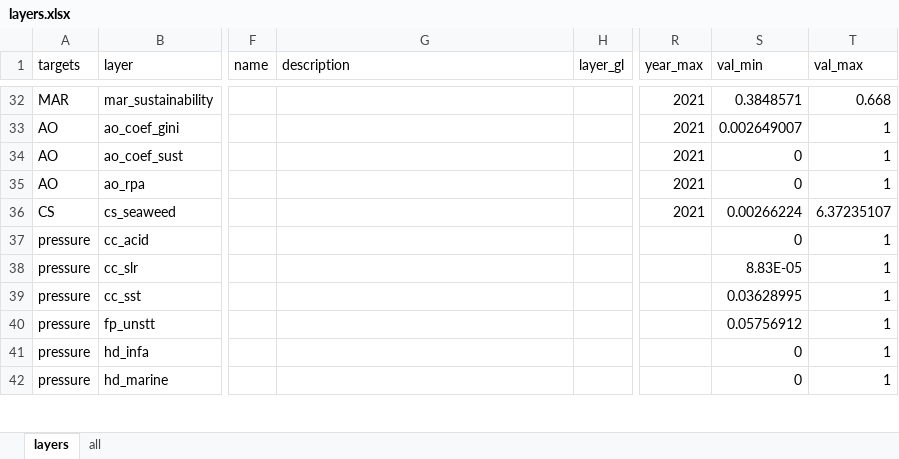
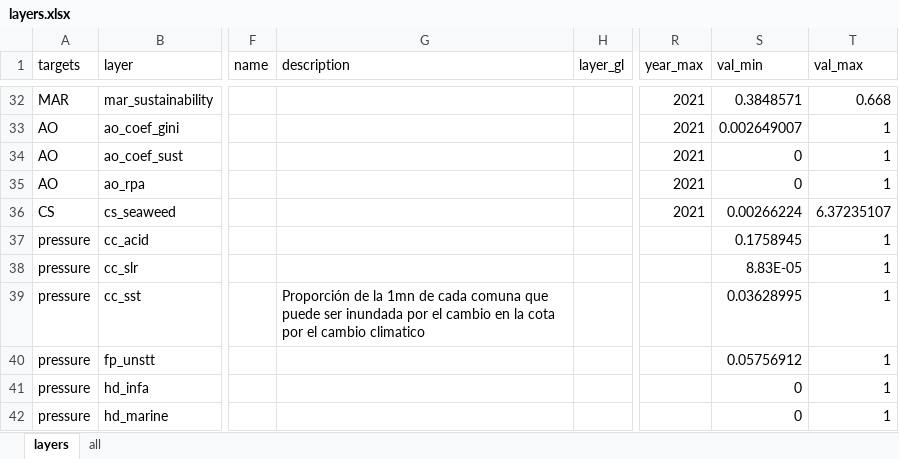
Before and after one commit to OHI-Science/pat, an Excel workbook: comunas/layers.xlsx, sheet layers, drawn as a sheet; only a part is shown, gaps mark what is left out; values as stored, in another font and other column widths than the file's, no borders; the diff names each change by its address in the sheet, - before the commit and + after, or states it on an @@ line.

Commit message:
update layer presiones

```diff
--- a/comunas/layers.xlsx (sheet layers)
+++ b/comunas/layers.xlsx (sheet layers)
-S37 (val_min): 0
+S37 (val_min): 0.1758945
-G39 (description): (empty)
+G39 (description): Proporción de la 1mn de cada comuna que puede ser inundada por el cambio en la cota por el cambio climatico
```
